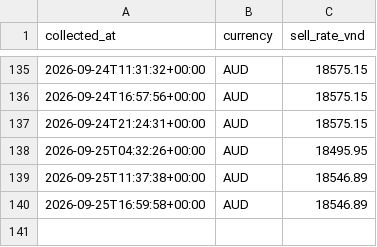
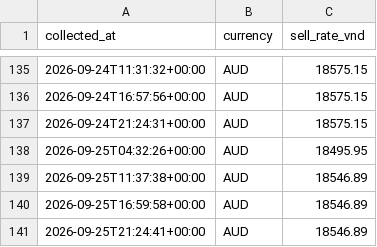
Before and after one commit to vukhanhlinhle2609/vnd-aud-transfer, a CSV file: data/vcb_aud_rates.csv, drawn as a sheet; only a part is shown, gaps mark what is left out.

```diff
--- a/data/vcb_aud_rates.csv
+++ b/data/vcb_aud_rates.csv
@@ -140 +140,2 @@ collected_at,currency,sell_rate_vnd
 2026-09-25T16:59:58+00:00,AUD,18546.89
+2026-09-25T21:24:41+00:00,AUD,18546.89
```
Also changed, not shown: data/market_factors.csv, 1 other file.
